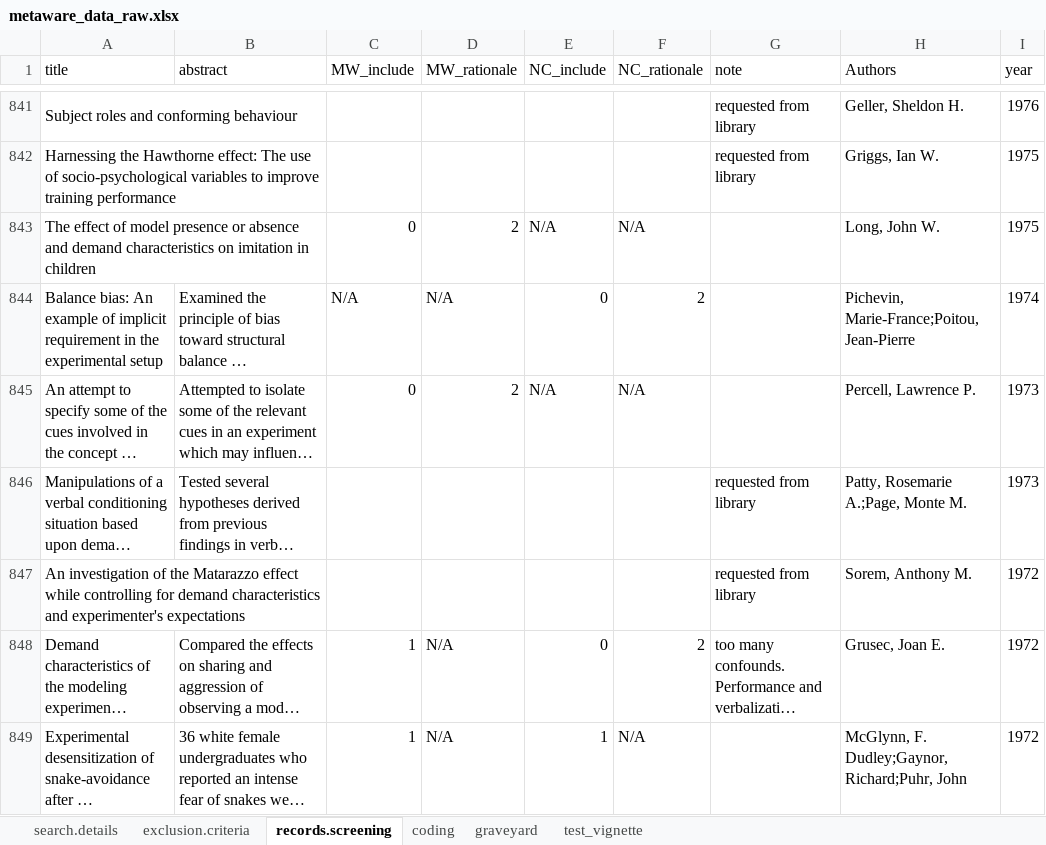
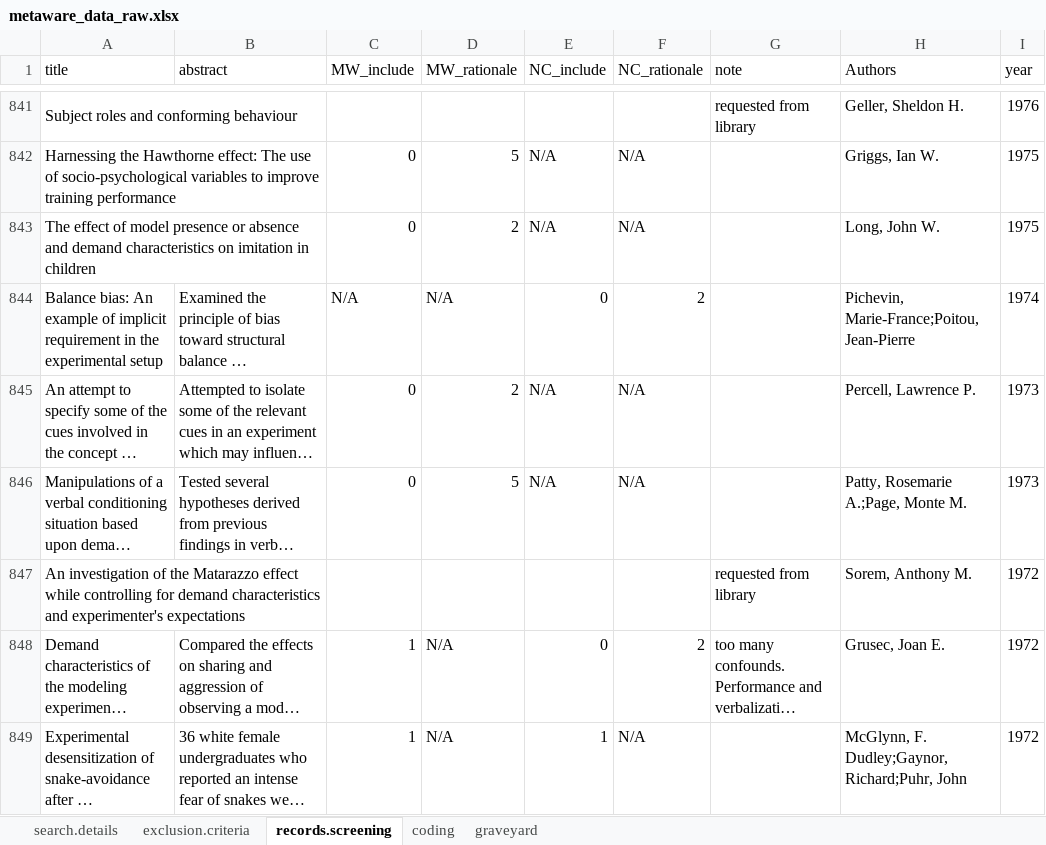
Before and after one commit to ColesNicholas/metaware, an Excel workbook: metaware_data_raw.xlsx, sheet records.screening, drawn as a sheet; only a part is shown, gaps mark what is left out; long unchanged cells end in …; values as stored, in another font and other column widths than the file's, no cell formats; charts and pictures not drawn; the diff covers the shown part only; the diff names each change by its address in the sheet, - before the commit and + after, or states it on an @@ line.

```diff
--- a/metaware_data_raw.xlsx (sheet records.screening)
+++ b/metaware_data_raw.xlsx (sheet records.screening)
-sheet tab: test_vignette
-C842 (MW_include): (empty)
+C842 (MW_include): 0
-D842 (MW_rationale): (empty)
+D842 (MW_rationale): 5
-E842 (NC_include): (empty)
+E842 (NC_include): N/A
-F842 (NC_rationale): (empty)
+F842 (NC_rationale): N/A
-G842 (note): requested from library
+G842 (note): (empty)
-C846 (MW_include): (empty)
+C846 (MW_include): 0
-D846 (MW_rationale): (empty)
+D846 (MW_rationale): 5
-E846 (NC_include): (empty)
+E846 (NC_include): N/A
-F846 (NC_rationale): (empty)
+F846 (NC_rationale): N/A
-G846 (note): requested from library
+G846 (note): (empty)
```
Also changed, not shown: 76 edited cells elsewhere in this sheet, sheet coding, sheet graveyard, cell formats, hidden cells, charts or pictures, 7 other files.
